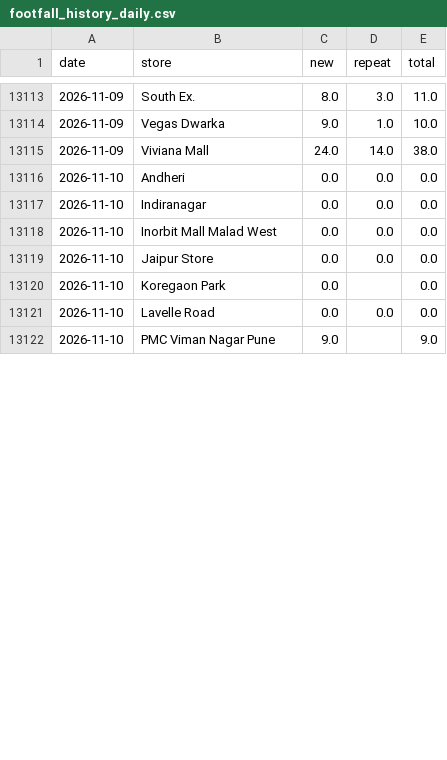
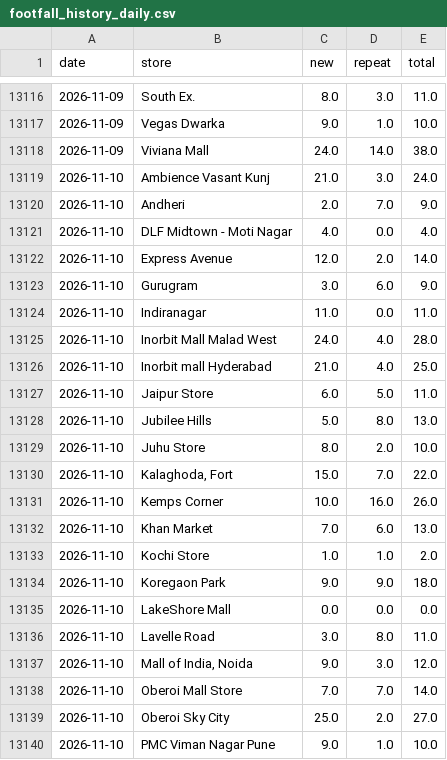
Before and after one commit to vaikanha123/BSC_Dashboard, a CSV file: data/footfall_history_daily.csv, drawn as a sheet; only a part is shown, gaps mark what is left out; the diff covers the shown part only.

```diff
--- a/data/footfall_history_daily.csv
+++ b/data/footfall_history_daily.csv
@@ -13115,8 +13118,23 @@ date,store,new,repeat,total
 2026-11-09,Viviana Mall,24.0,14.0,38.0
-2026-11-10,Andheri,0.0,0.0,0.0
-2026-11-10,Indiranagar,0.0,0.0,0.0
-2026-11-10,Inorbit Mall Malad West,0.0,0.0,0.0
-2026-11-10,Jaipur Store,0.0,0.0,0.0
-2026-11-10,Koregaon Park,0.0,,0.0
-2026-11-10,Lavelle Road,0.0,0.0,0.0
-2026-11-10,PMC Viman Nagar Pune,9.0,,9.0
+2026-11-10,Ambience Vasant Kunj,21.0,3.0,24.0
+2026-11-10,Andheri,2.0,7.0,9.0
+2026-11-10,DLF Midtown - Moti Nagar,4.0,0.0,4.0
+2026-11-10,Express Avenue,12.0,2.0,14.0
+2026-11-10,Gurugram,3.0,6.0,9.0
+2026-11-10,Indiranagar,11.0,0.0,11.0
+2026-11-10,Inorbit Mall Malad West,24.0,4.0,28.0
+2026-11-10,Inorbit mall Hyderabad,21.0,4.0,25.0
+2026-11-10,Jaipur Store,6.0,5.0,11.0
+2026-11-10,Jubilee Hills,5.0,8.0,13.0
+2026-11-10,Juhu Store,8.0,2.0,10.0
+2026-11-10,"Kalaghoda, Fort",15.0,7.0,22.0
+2026-11-10,Kemps Corner,10.0,16.0,26.0
+2026-11-10,Khan Market,7.0,6.0,13.0
+2026-11-10,Kochi Store,1.0,1.0,2.0
+2026-11-10,Koregaon Park,9.0,9.0,18.0
+2026-11-10,LakeShore Mall,0.0,0.0,0.0
+2026-11-10,Lavelle Road,3.0,8.0,11.0
+2026-11-10,"Mall of India, Noida",9.0,3.0,12.0
+2026-11-10,Oberoi Mall Store,7.0,7.0,14.0
+2026-11-10,Oberoi Sky City,25.0,2.0,27.0
+2026-11-10,PMC Viman Nagar Pune,9.0,1.0,10.0
```
Also changed, not shown: 14 added rows and 11 edited cells elsewhere in this file, 9 other files.
